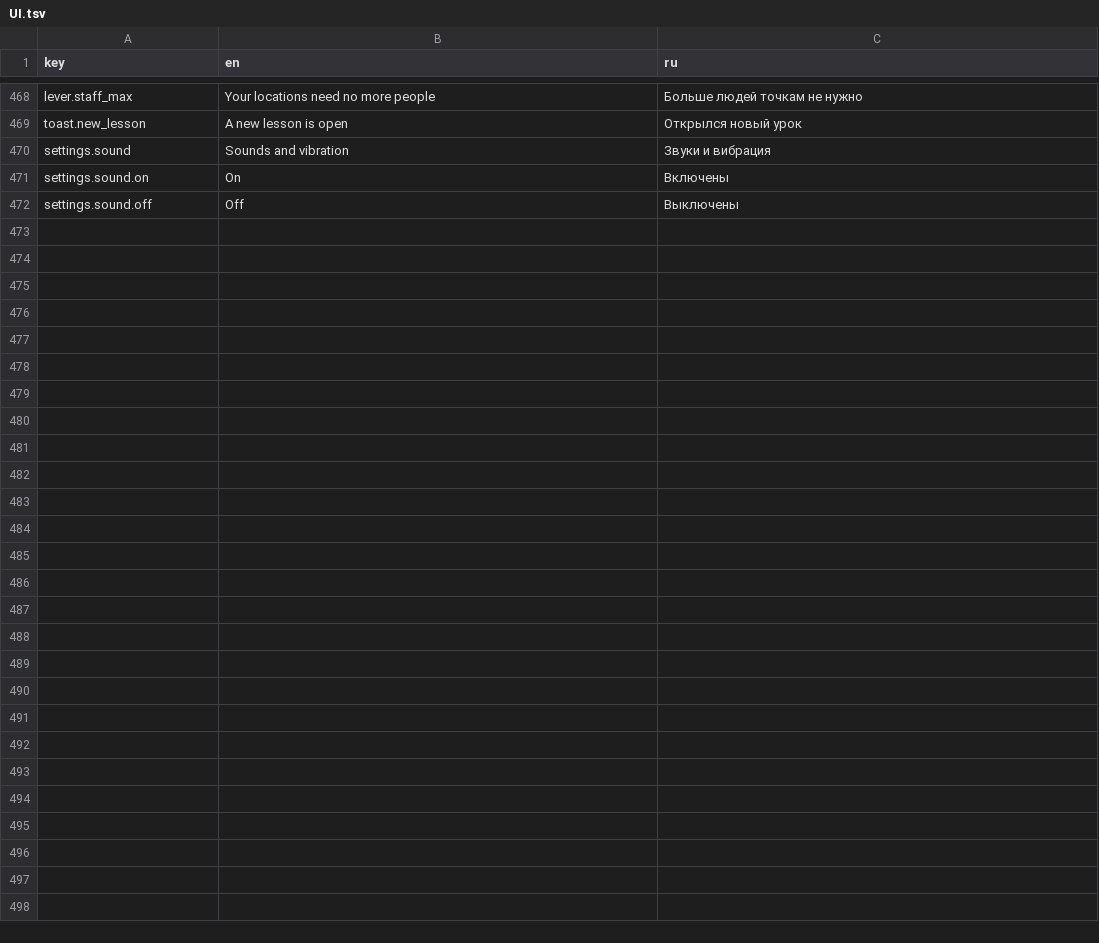
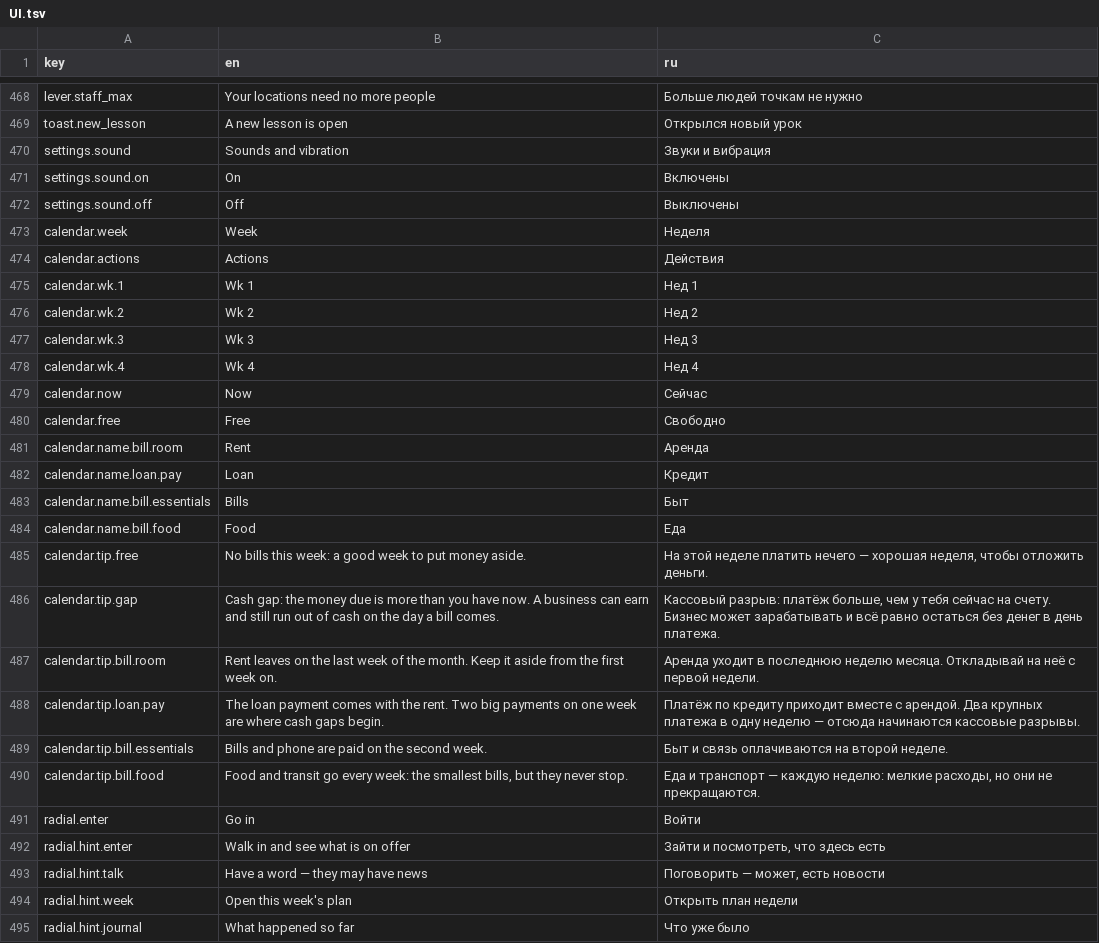
Before and after one commit to jamesmirusa/https-unpaid.ceo, a TSV file: game/Assets/UnpaidCeo/Localization/Source/UI.tsv, drawn as a sheet; only a part is shown, gaps mark what is left out.

```diff
--- a/game/Assets/UnpaidCeo/Localization/Source/UI.tsv
+++ b/game/Assets/UnpaidCeo/Localization/Source/UI.tsv
@@ -472 +472,24 @@ settings.sound.on	On	Включены
 settings.sound.off	Off	Выключены
+calendar.week	Week	Неделя
+calendar.actions	Actions	Действия
+calendar.wk.1	Wk 1	Нед 1
+calendar.wk.2	Wk 2	Нед 2
+calendar.wk.3	Wk 3	Нед 3
+calendar.wk.4	Wk 4	Нед 4
+calendar.now	Now	Сейчас
+calendar.free	Free	Свободно
+calendar.name.bill.room	Rent	Аренда
+calendar.name.loan.pay	Loan	Кредит
+calendar.name.bill.essentials	Bills	Быт
+calendar.name.bill.food	Food	Еда
+calendar.tip.free	No bills this week: a good week to put money aside.	На этой неделе платить нечего — хорошая неделя, чтобы отложить деньги.
+calendar.tip.gap	Cash gap: the money due is more than you have now. A business can earn and still run out of cash on the day a bill comes.	Кассовый разрыв: платёж больше, чем у тебя сейчас на счету. Бизнес может зарабатывать и всё равно остаться без денег в день платежа.
+calendar.tip.bill.room	Rent leaves on the last week of the month. Keep it aside from the first week on.	Аренда уходит в последнюю неделю месяца. Откладывай на неё с первой недели.
+calendar.tip.loan.pay	The loan payment comes with the rent. Two big payments on one week are where cash gaps begin.	Платёж по кредиту приходит вместе с арендой. Два крупных платежа в одну неделю — отсюда начинаются кассовые разрывы.
+calendar.tip.bill.essentials	Bills and phone are paid on the second week.	Быт и связь оплачиваются на второй неделе.
+calendar.tip.bill.food	Food and transit go every week: the smallest bills, but they never stop.	Еда и транспорт — каждую неделю: мелкие расходы, но они не прекращаются.
+radial.enter	Go in	Войти
+radial.hint.enter	Walk in and see what is on offer	Зайти и посмотреть, что здесь есть
+radial.hint.talk	Have a word — they may have news	Поговорить — может, есть новости
+radial.hint.week	Open this week's plan	Открыть план недели
+radial.hint.journal	What happened so far	Что уже было
```
Also changed, not shown: 26 other files.
